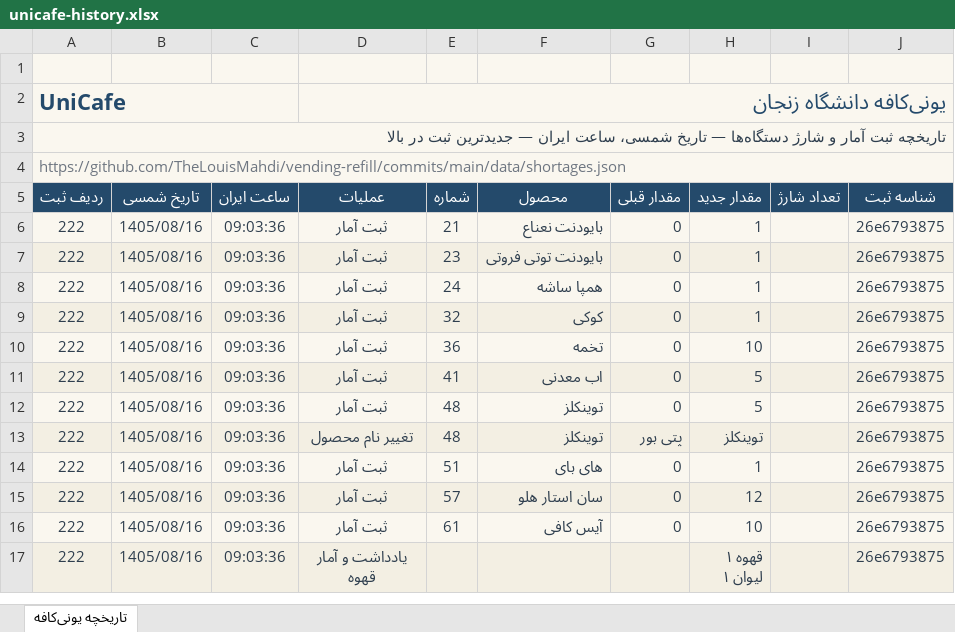
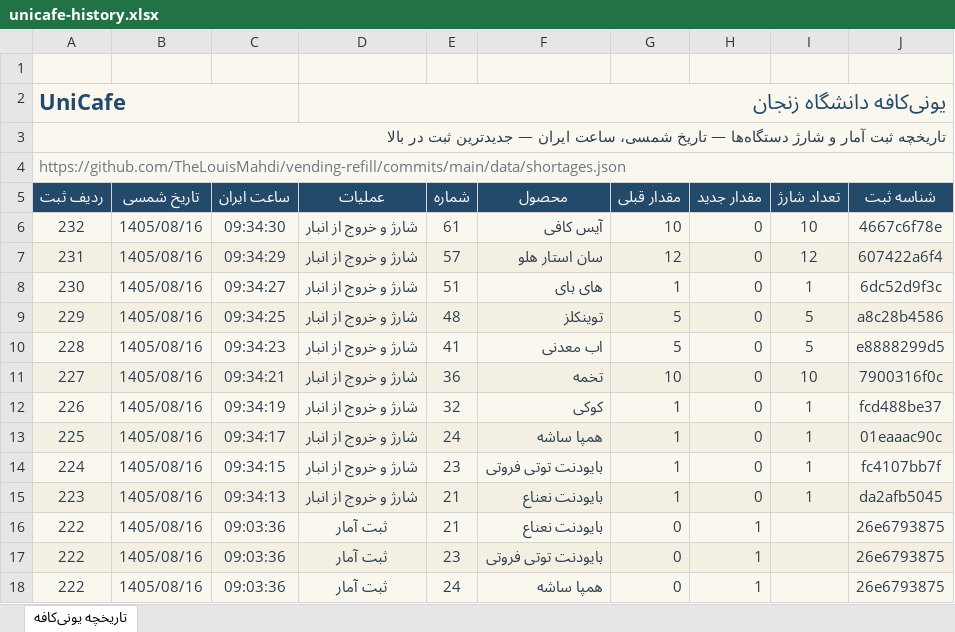
Before and after one commit to TheLouisMahdi/vending-refill, an Excel workbook: data/unicafe-history.xlsx, sheet تاریخچه یونی‌کافه, drawn as a sheet; only a part is shown; the shorter side is filled out with more unchanged rows; values as stored, in another font and other column widths than the file's, no borders; table styles not drawn; the diff names each change by its address in the sheet, - before the commit and + after, or states it on an @@ line.

```diff
--- a/data/unicafe-history.xlsx (sheet تاریخچه یونی‌کافه)
+++ b/data/unicafe-history.xlsx (sheet تاریخچه یونی‌کافه)
+row 6: 232 | 1405/08/16 | 09:34:30 | شارژ و خروج از انبار | 61 | آیس کافی | 10 | 0 | 10 | 4667c6f78e
+row 7: 231 | 1405/08/16 | 09:34:29 | شارژ و خروج از انبار | 57 | سان استار هلو | 12 | 0 | 12 | 607422a6f4
+row 8: 230 | 1405/08/16 | 09:34:27 | شارژ و خروج از انبار | 51 | های بای | 1 | 0 | 1 | 6dc52d9f3c
+row 9: 229 | 1405/08/16 | 09:34:25 | شارژ و خروج از انبار | 48 | توینکلز | 5 | 0 | 5 | a8c28b4586
+row 10: 228 | 1405/08/16 | 09:34:23 | شارژ و خروج از انبار | 41 | اب معدنی | 5 | 0 | 5 | e8888299d5
+row 11: 227 | 1405/08/16 | 09:34:21 | شارژ و خروج از انبار | 36 | تخمه | 10 | 0 | 10 | 7900316f0c
+row 12: 226 | 1405/08/16 | 09:34:19 | شارژ و خروج از انبار | 32 | کوکی | 1 | 0 | 1 | fcd488be37
+row 13: 225 | 1405/08/16 | 09:34:17 | شارژ و خروج از انبار | 24 | همپا ساشه | 1 | 0 | 1 | 01eaaac90c
+row 14: 224 | 1405/08/16 | 09:34:15 | شارژ و خروج از انبار | 23 | بایودنت توتی فروتی | 1 | 0 | 1 | fc4107bb7f
+row 15: 223 | 1405/08/16 | 09:34:13 | شارژ و خروج از انبار | 21 | بایودنت نعناع | 1 | 0 | 1 | da2afb5045
```
Also changed, not shown: 2 other files.
